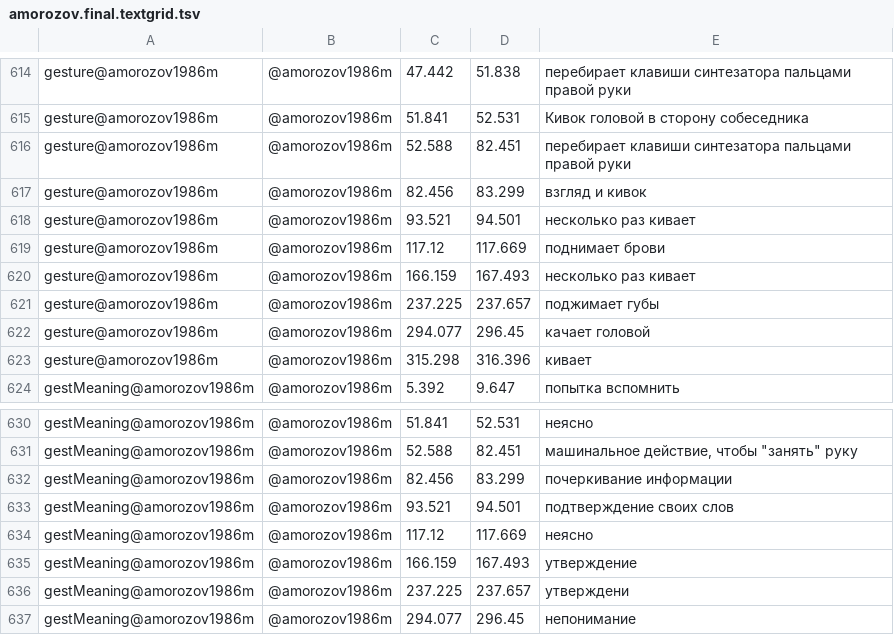
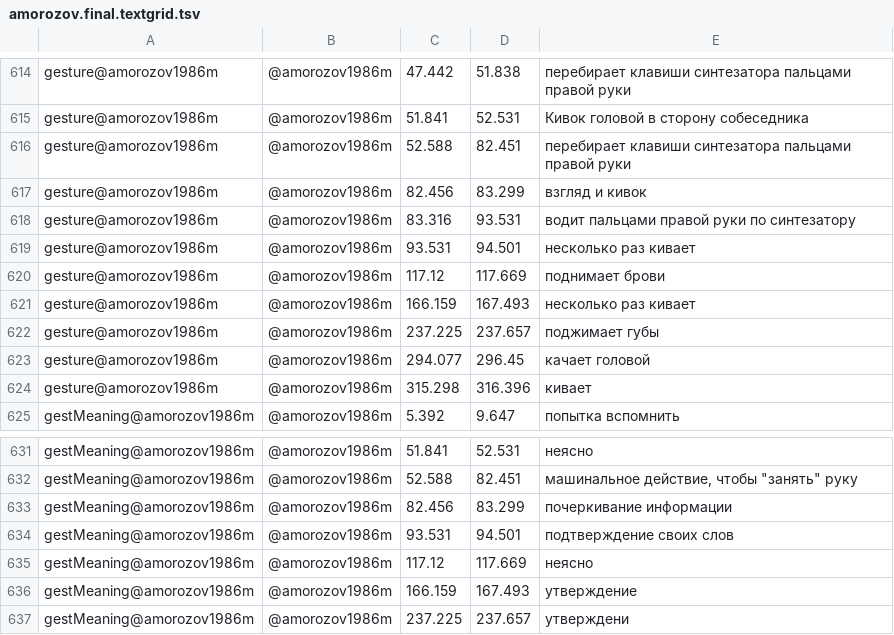
Before and after one commit to NotBioWaste905/HSE_linguistics, a TSV file: LiveCorpus/amorozov.final.textgrid.tsv, drawn as a sheet; only a part is shown, gaps mark what is left out; the shorter side is filled out with more unchanged rows.

```diff
--- a/LiveCorpus/amorozov.final.textgrid.tsv
+++ b/LiveCorpus/amorozov.final.textgrid.tsv
@@ -635,3 +635,4 @@ gesture@amorozov1986m	@amorozov1986m	52.588	82.451	перебирает клав
 gesture@amorozov1986m	@amorozov1986m	82.456	83.299	взгляд и кивок
-gesture@amorozov1986m	@amorozov1986m	93.521	94.501	несколько раз кивает
+gesture@amorozov1986m	@amorozov1986m	83.316	93.531	водит пальцами правой руки по синтезатору
+gesture@amorozov1986m	@amorozov1986m	93.531	94.501	несколько раз кивает
 gesture@amorozov1986m	@amorozov1986m	117.12	117.669	поднимает брови
@@ -650,3 +651,3 @@ gestMeaning@amorozov1986m	@amorozov1986m	52.588	82.451	машинальное д
 gestMeaning@amorozov1986m	@amorozov1986m	82.456	83.299	почеркивание информации
-gestMeaning@amorozov1986m	@amorozov1986m	93.521	94.501	"подтверждение" своих слов
+gestMeaning@amorozov1986m	@amorozov1986m	93.531	94.501	"подтверждение" своих слов
 gestMeaning@amorozov1986m	@amorozov1986m	117.12	117.669	неясно
```
Also changed, not shown: 1 other file.
